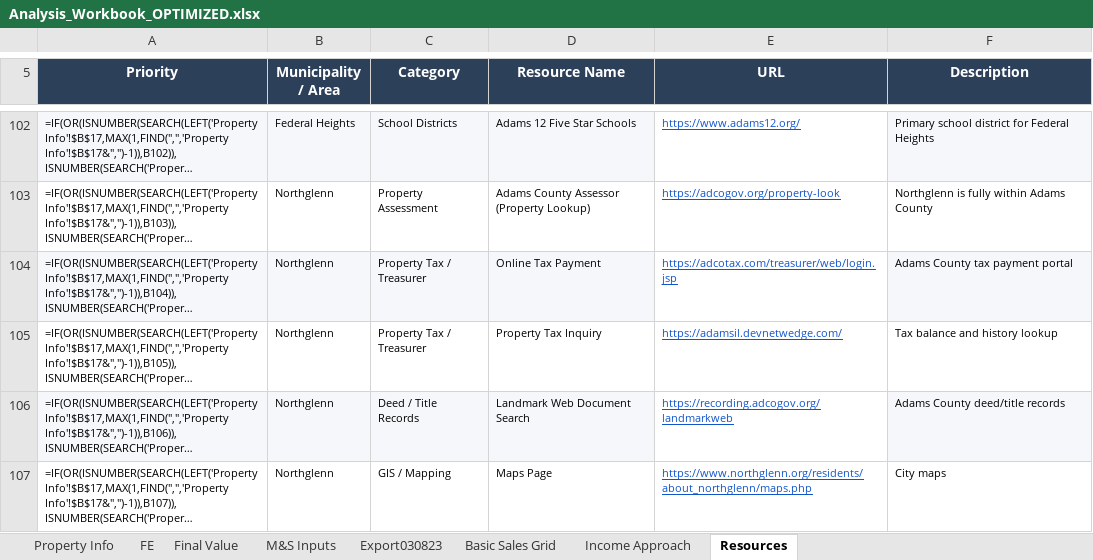
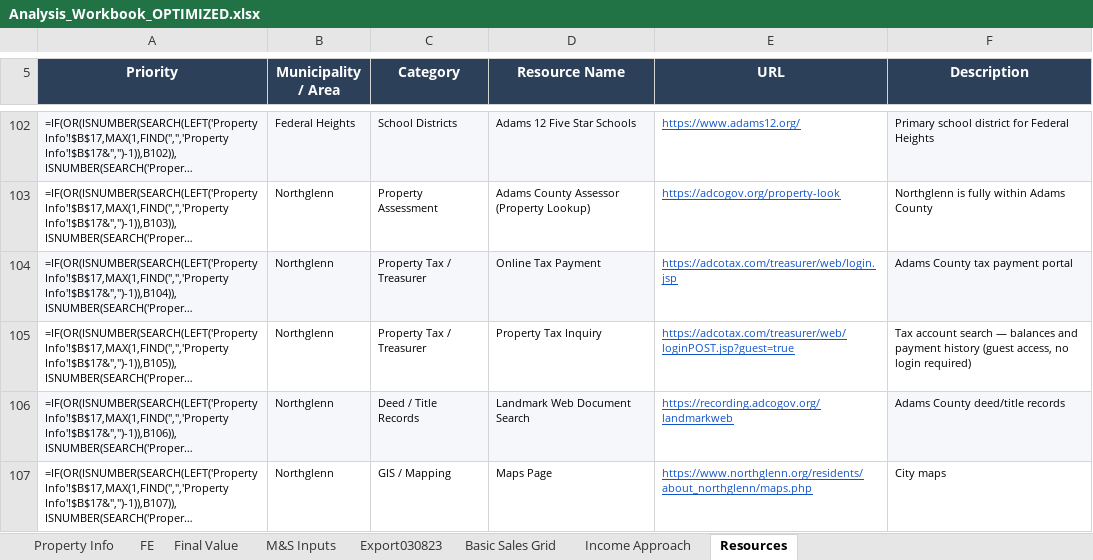
Before and after one commit to shaqnd/Appraisal-Template, an Excel workbook: Analysis_Workbook_OPTIMIZED.xlsx, sheet Resources, drawn as a sheet; only a part is shown, gaps mark what is left out; long unchanged cells end in …; values as stored, in another font and other column widths than the file's, no borders; formulas without a stored value are shown as written; conditional formats and table styles not drawn; the diff covers the shown part only; the diff names each change by its address in the sheet, - before the commit and + after, or states it on an @@ line.

```diff
--- a/Analysis_Workbook_OPTIMIZED.xlsx (sheet Resources)
+++ b/Analysis_Workbook_OPTIMIZED.xlsx (sheet Resources)
-E105 (URL): https://adamsil.devnetwedge.com/
+E105 (URL): https://adcotax.com/treasurer/web/loginPOST.jsp?guest=true
-F105 (Description): Tax balance and history lookup
+F105 (Description): Tax account search — balances and payment history (guest access, no login required)
```
Also changed, not shown: 15 edited cells elsewhere in this sheet.
